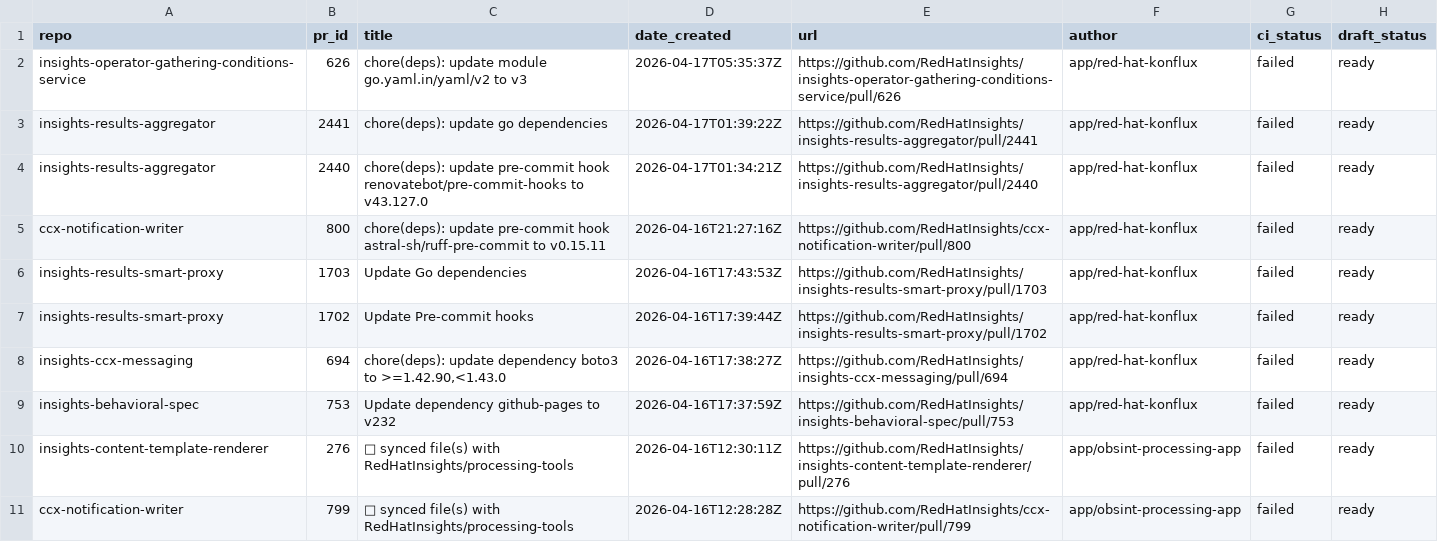
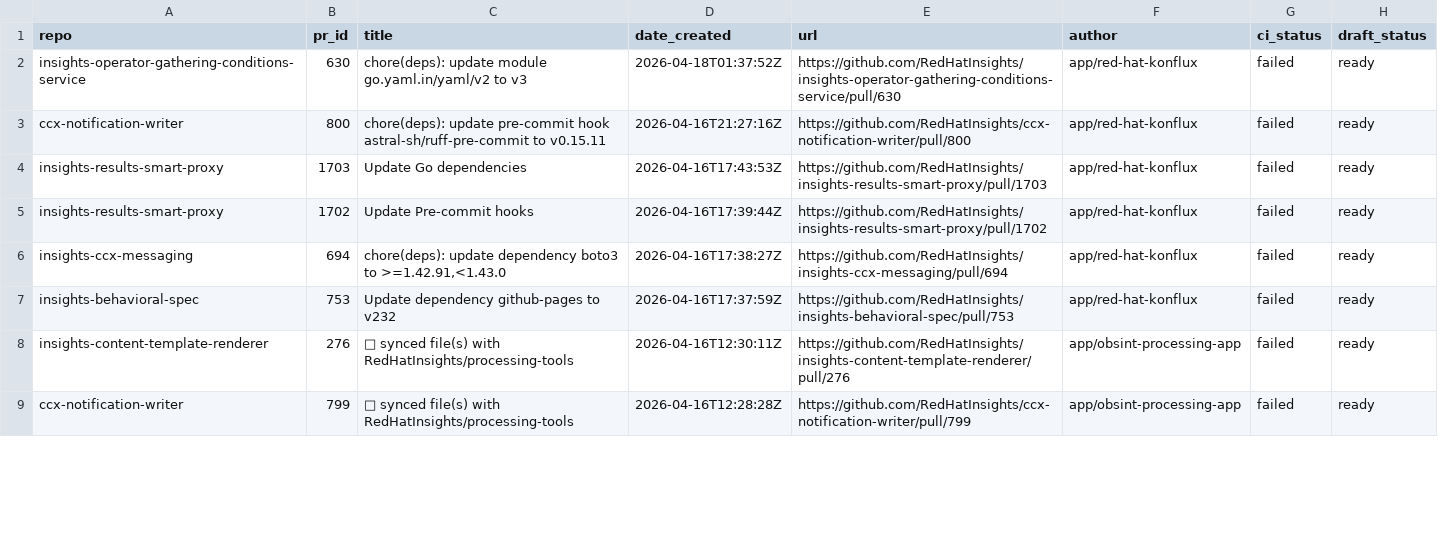
Before and after one commit to lenasolarova/processing-tools-github, a CSV file: open_mr_pr/github/open-prs.csv, drawn as a sheet; only a part is shown.

```diff
--- a/open_mr_pr/github/open-prs.csv
+++ b/open_mr_pr/github/open-prs.csv
@@ -1,5 +1,3 @@
 repo,pr_id,title,date_created,url,author,ci_status,draft_status
-insights-operator-gathering-conditions-service,626,chore(deps): update module go.yaml.in/yaml/v2 to v3,2026-04-17T05:35:37Z,https://github.com/RedHatInsights/insights-operator-gathering-conditions-service/pull/626,app/red-hat-konflux,failed,ready
-insights-results-aggregator,2441,chore(deps): update go dependencies,2026-04-17T01:39:22Z,https://github.com/RedHatInsights/insights-results-aggregator/pull/2441,app/red-hat-konflux,failed,ready
-insights-results-aggregator,2440,chore(deps): update pre-commit hook renovatebot/pre-commit-hooks to v43.127.0,2026-04-17T01:34:21Z,https://github.com/RedHatInsights/insights-results-aggregator/pull/2440,app/red-hat-konflux,failed,ready
+insights-operator-gathering-conditions-service,630,chore(deps): update module go.yaml.in/yaml/v2 to v3,2026-04-18T01:37:52Z,https://github.com/RedHatInsights/insights-operator-gathering-conditions-service/pull/630,app/red-hat-konflux,failed,ready
 ccx-notification-writer,800,chore(deps): update pre-commit hook astral-sh/ruff-pre-commit to v0.15.11,2026-04-16T21:27:16Z,https://github.com/RedHatInsights/ccx-notification-writer/pull/800,app/red-hat-konflux,failed,ready
@@ -7,3 +5,3 @@ insights-results-smart-proxy,1703,Update Go dependencies,2026-04-16T17:43:53Z,ht
 insights-results-smart-proxy,1702,Update Pre-commit hooks,2026-04-16T17:39:44Z,https://github.com/RedHatInsights/insights-results-smart-proxy/pull/1702,app/red-hat-konflux,failed,ready
-insights-ccx-messaging,694,"chore(deps): update dependency boto3 to >=1.42.90,<1.43.0",2026-04-16T17:38:27Z,https://github.com/RedHatInsights/insights-ccx-messaging/pull/694,app/red-hat-konflux,failed,ready
+insights-ccx-messaging,694,"chore(deps): update dependency boto3 to >=1.42.91,<1.43.0",2026-04-16T17:38:27Z,https://github.com/RedHatInsights/insights-ccx-messaging/pull/694,app/red-hat-konflux,failed,ready
 insights-behavioral-spec,753,Update dependency github-pages to v232,2026-04-16T17:37:59Z,https://github.com/RedHatInsights/insights-behavioral-spec/pull/753,app/red-hat-konflux,failed,ready
```
Also changed, not shown: 3 other files.
